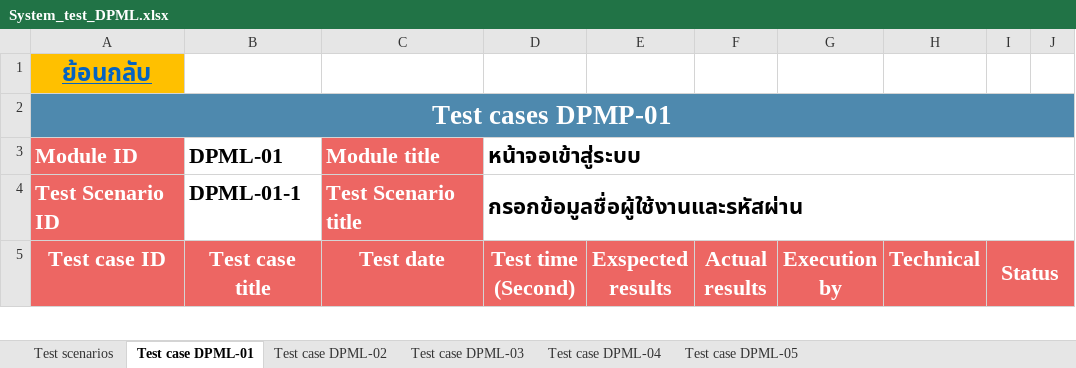
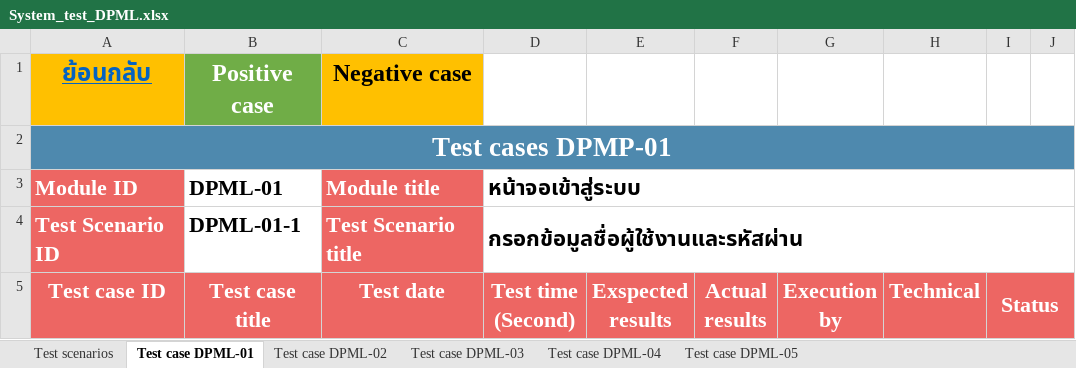
Before and after one commit to Athiruj-P/Term-Project, an Excel workbook: เอกสารการทดสอบระบบ/System_test_DPML.xlsx, sheet Test case DPML-01, drawn as a sheet; only a part is shown; values as stored, in another font and other column widths than the file's, no borders; charts and pictures not drawn; the diff names each change by its address in the sheet, - before the commit and + after, or states it on an @@ line.

```diff
--- a/เอกสารการทดสอบระบบ/System_test_DPML.xlsx (sheet Test case DPML-01)
+++ b/เอกสารการทดสอบระบบ/System_test_DPML.xlsx (sheet Test case DPML-01)
-B1 (Test case title): (empty)
+B1 (Test case title): Positive case
-B1 fill: none
+B1 fill: #70AD47
-C1 (Test date): (empty)
+C1 (Test date): Negative case
-C1 fill: none
+C1 fill: #FFC000
```
Also changed, not shown: sheet Test case DPML-04, sheet Test case DPML-02, sheet Test case DPML-03, sheet Test case DPML-05, 4 other files.
